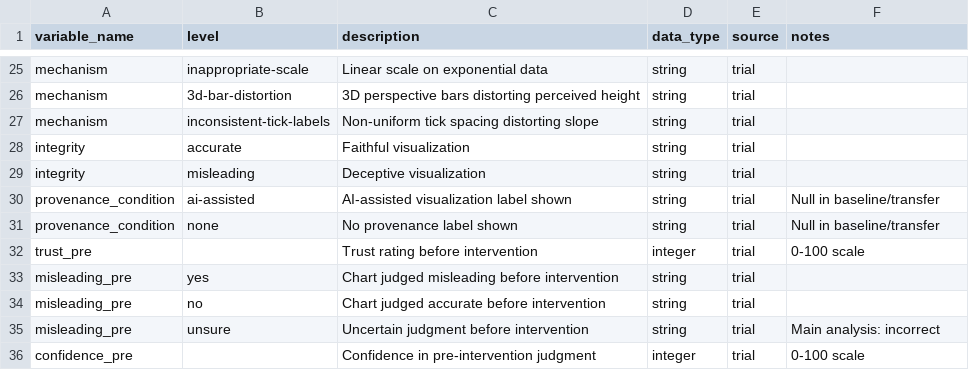
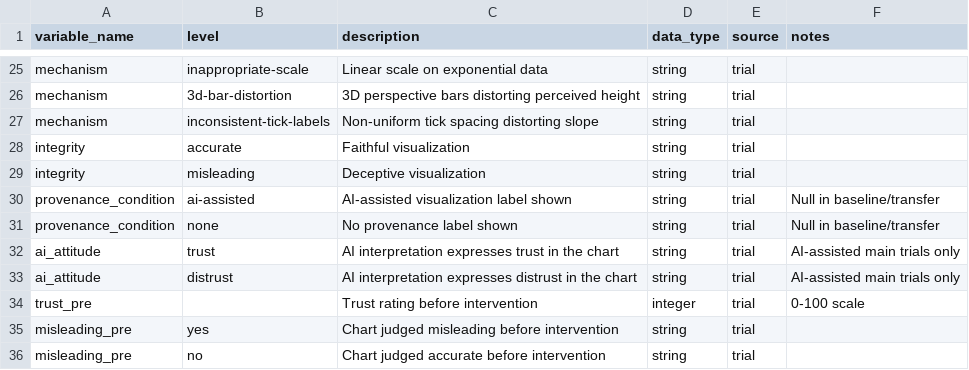
Before and after one commit to NameHaveNotName/misvis-verify, a CSV file: analysis/codebook.csv, drawn as a sheet; only a part is shown, gaps mark what is left out; the shorter side is filled out with more unchanged rows.

Commit message:
添加 AI trust/distrust 态度随机化、提交按钮与后端校验

```diff
--- a/analysis/codebook.csv
+++ b/analysis/codebook.csv
@@ -31,2 +31,4 @@ provenance_condition,ai-assisted,AI-assisted visualization label shown,string,tr
 provenance_condition,none,No provenance label shown,string,trial,Null in baseline/transfer
+ai_attitude,trust,AI interpretation expresses trust in the chart,string,trial,AI-assisted main trials only
+ai_attitude,distrust,AI interpretation expresses distrust in the chart,string,trial,AI-assisted main trials only
 trust_pre,,Trust rating before intervention,integer,trial,0-100 scale
```
Also changed, not shown: 14 other files.
